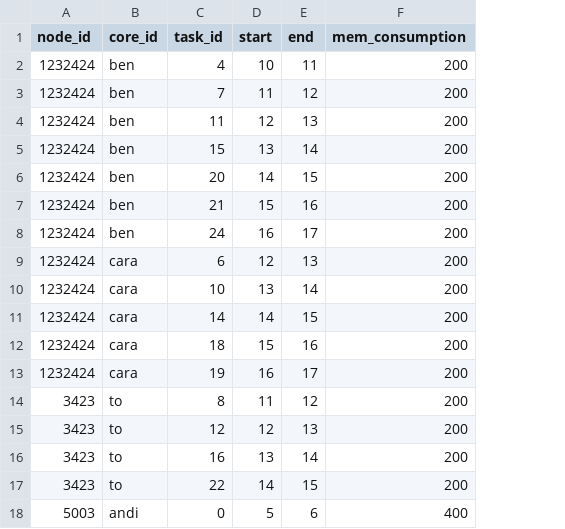
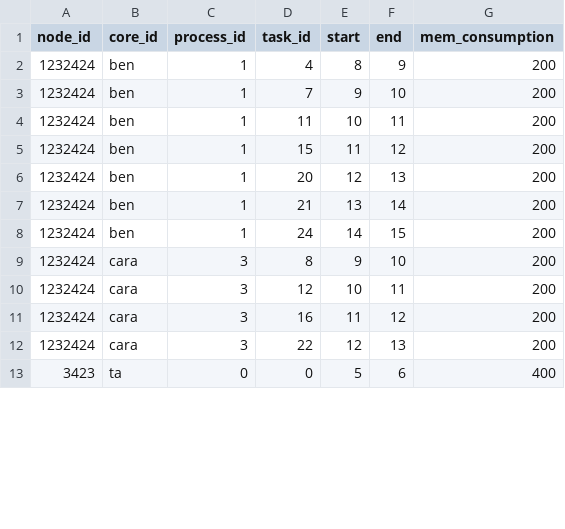
Before and after one commit to 099111114097/master-thesis-main-pb-scheduler, a CSV file: plans/plan_3.csv, drawn as a sheet; only a part is shown; removed rows and columns are numbered as before the commit, all else as after; the diff covers the shown part only; the diff names each change by its address in the sheet, - before the commit and + after, or states it on an @@ line.

```diff
--- a/plans/plan_3.csv
+++ b/plans/plan_3.csv
+column C (process_id), rows 2-13: 1 | 1 | 1 | 1 | 1 | 1 | 1 | 3 | 3 | 3 | 3 | 0
-E2 (start): 10
+E2 (start): 8
-F2 (end): 11
+F2 (end): 9
-E3 (start): 11
+E3 (start): 9
-F3 (end): 12
+F3 (end): 10
-E4 (start): 12
+E4 (start): 10
-F4 (end): 13
+F4 (end): 11
-E5 (start): 13
+E5 (start): 11
-F5 (end): 14
+F5 (end): 12
-E6 (start): 14
+E6 (start): 12
-F6 (end): 15
+F6 (end): 13
-E7 (start): 15
+E7 (start): 13
-F7 (end): 16
+F7 (end): 14
-E8 (start): 16
+E8 (start): 14
-F8 (end): 17
+F8 (end): 15
-row 9: 1232424 | cara | 6 | 12 | 13 | 200
-row 10: 1232424 | cara | 10 | 13 | 14 | 200
-row 11: 1232424 | cara | 14 | 14 | 15 | 200
-row 12: 1232424 | cara | 18 | 15 | 16 | 200
-row 13: 1232424 | cara | 19 | 16 | 17 | 200
-A9:A12 (node_id): 3423
+A9:A12 (node_id): 1232424
-B9:B12 (core_id): to
+B9:B12 (core_id): cara
-E9 (start): 11
+E9 (start): 9
-F9 (end): 12
+F9 (end): 10
-E10 (start): 12
+E10 (start): 10
-F10 (end): 13
+F10 (end): 11
-E11 (start): 13
+E11 (start): 11
-F11 (end): 14
+F11 (end): 12
-E12 (start): 14
+E12 (start): 12
-F12 (end): 15
+F12 (end): 13
-A13 (node_id): 5003
+A13 (node_id): 3423
-B13 (core_id): andi
+B13 (core_id): ta
```
Also changed, not shown: 5 added rows and 39 edited cells elsewhere in this file, plans/plan_2.csv, 6 other files.
